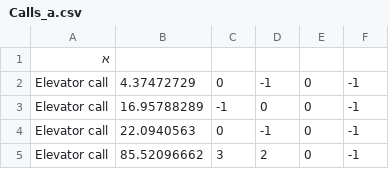
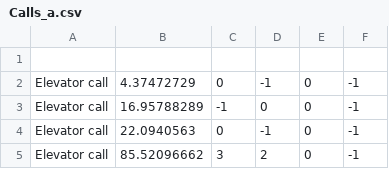
Before and after one commit to BenZeltser/OOP_2021_EX1, a CSV file: Assignments/Ex1/data/Ex1_input/Ex1_Calls/Calls_a.csv, drawn as a sheet; only a part is shown.

Commit message:
Finished the Backend work. Currently working inputing and outputing the files

```diff
--- a/Assignments/Ex1/data/Ex1_input/Ex1_Calls/Calls_a.csv
+++ b/Assignments/Ex1/data/Ex1_input/Ex1_Calls/Calls_a.csv
@@ -1,2 +1,2 @@
-א
+
 Elevator call,4.37472729,0,-1,0,-1
```
Also changed, not shown: 5 other files.
